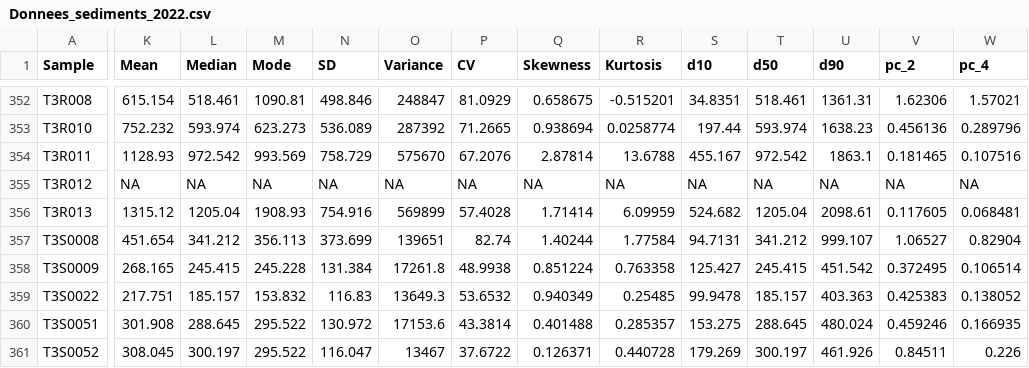
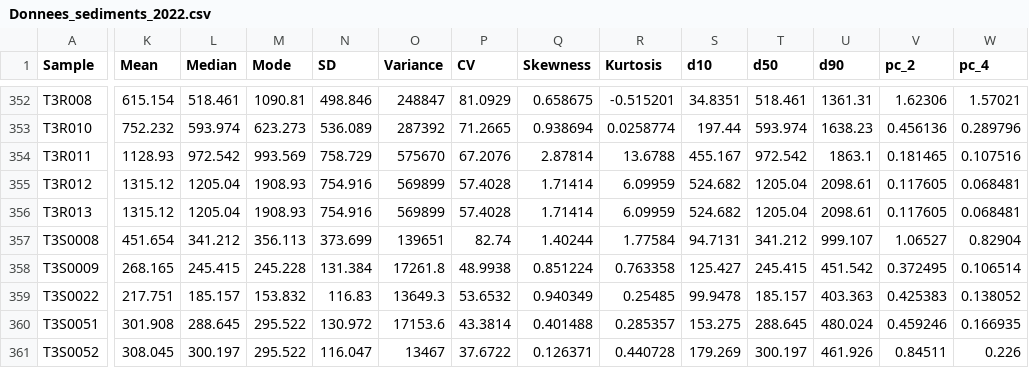
Before and after one commit to guilhemmarre/Sediments_Corse, a CSV file: data/derived-data/Donnees_sediments_2022.csv, drawn as a sheet; only a part is shown, gaps mark what is left out; the diff covers the shown part only; the diff names each change by its address in the sheet, - before the commit and + after, or states it on an @@ line.

```diff
--- a/data/derived-data/Donnees_sediments_2022.csv
+++ b/data/derived-data/Donnees_sediments_2022.csv
-K355 (Mean): NA
+K355 (Mean): 1315.12
-L355 (Median): NA
+L355 (Median): 1205.04
-M355 (Mode): NA
+M355 (Mode): 1908.93
-N355 (SD): NA
+N355 (SD): 754.916
-O355 (Variance): NA
+O355 (Variance): 569899
-P355 (CV): NA
+P355 (CV): 57.4028
-Q355 (Skewness): NA
+Q355 (Skewness): 1.71414
-R355 (Kurtosis): NA
+R355 (Kurtosis): 6.09959
-S355 (d10): NA
+S355 (d10): 524.682
-T355 (d50): NA
+T355 (d50): 1205.04
-U355 (d90): NA
+U355 (d90): 2098.61
-V355 (pc_2): NA
+V355 (pc_2): 0.117605
-W355 (pc_4): NA
+W355 (pc_4): 0.068481
```
Also changed, not shown: 8 edited cells elsewhere in this file, data/Missing_samples_grain_size.csv, 10 other files.
